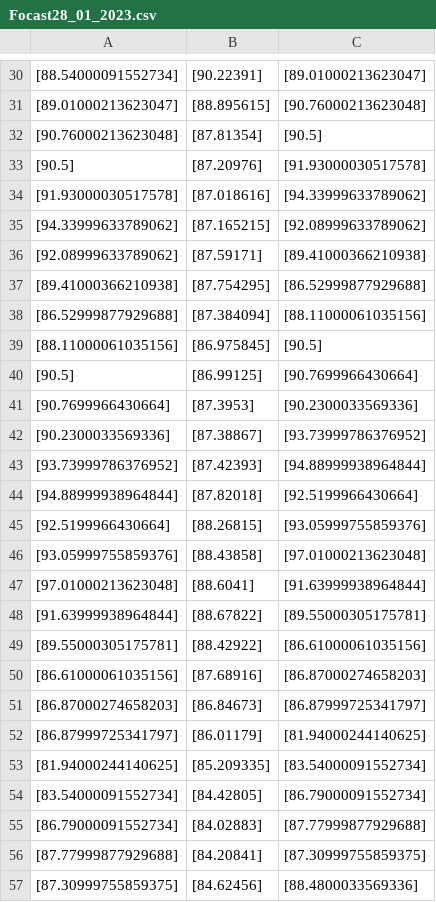
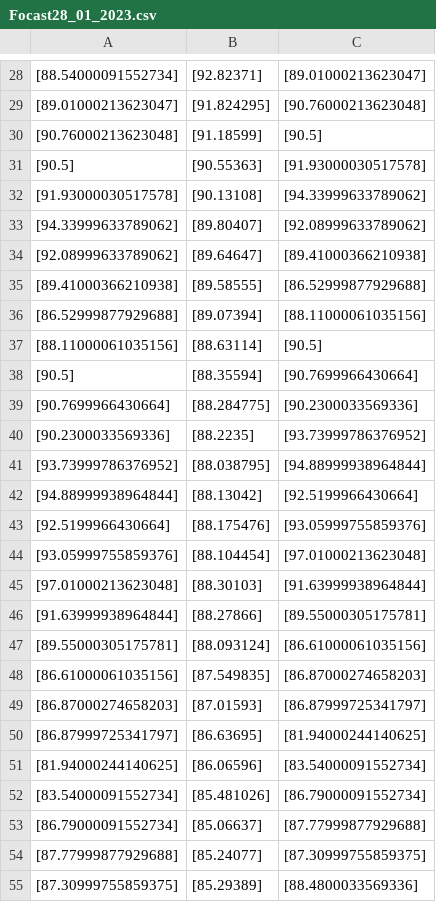
Before and after one commit to eduardo-trejo-es/LSTM_minute_Capital_API, a CSV file: FFT_added_LSTM_All_In_Close_Out_tanh_Month_year/ModelGen/Forcasts/Focast28_01_2023.csv, drawn as a sheet; only a part is shown, gaps mark what is left out; addresses are those after the commit; the diff covers the shown part only; the diff names each change by its address in the sheet, - before the commit and + after, or states it on an @@ line.

```diff
--- a/FFT_added_LSTM_All_In_Close_Out_tanh_Month_year/ModelGen/Forcasts/Focast28_01_2023.csv
+++ b/FFT_added_LSTM_All_In_Close_Out_tanh_Month_year/ModelGen/Forcasts/Focast28_01_2023.csv
-B28: [90.22391]
+B28: [92.82371]
-B29: [88.895615]
+B29: [91.824295]
-B30: [87.81354]
+B30: [91.18599]
-B31: [87.20976]
+B31: [90.55363]
-B32: [87.018616]
+B32: [90.13108]
-B33: [87.165215]
+B33: [89.80407]
-B34: [87.59171]
+B34: [89.64647]
-B35: [87.754295]
+B35: [89.58555]
-B36: [87.384094]
+B36: [89.07394]
-B37: [86.975845]
+B37: [88.63114]
-B38: [86.99125]
+B38: [88.35594]
-B39: [87.3953]
+B39: [88.284775]
-B40: [87.38867]
+B40: [88.2235]
-B41: [87.42393]
+B41: [88.038795]
-B42: [87.82018]
+B42: [88.13042]
-B43: [88.26815]
+B43: [88.175476]
-B44: [88.43858]
+B44: [88.104454]
-B45: [88.6041]
+B45: [88.30103]
-B46: [88.67822]
+B46: [88.27866]
-B47: [88.42922]
+B47: [88.093124]
-B48: [87.68916]
+B48: [87.549835]
-B49: [86.84673]
+B49: [87.01593]
-B50: [86.01179]
+B50: [86.63695]
-B51: [85.209335]
+B51: [86.06596]
-B52: [84.42805]
+B52: [85.481026]
-B53: [84.02883]
+B53: [85.06637]
-B54: [84.20841]
+B54: [85.24077]
-B55: [84.62456]
+B55: [85.29389]
```
Also changed, not shown: 2 added rows, 2 removed rows and 119 edited cells elsewhere in this file, 8 other files.
